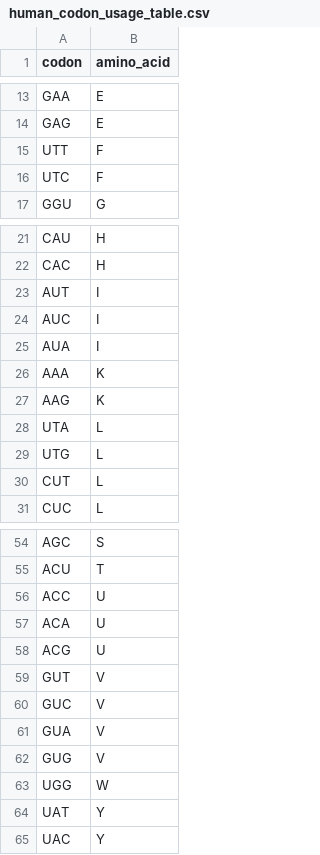
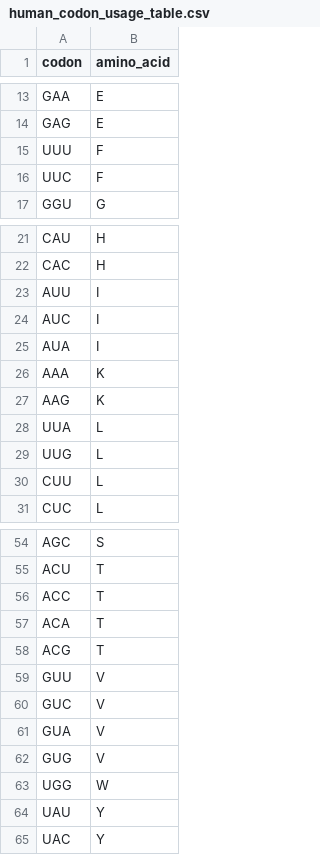
Before and after one commit to qarls/prot, a CSV file: data/human_codon_usage_table.csv, drawn as a sheet; only a part is shown, gaps mark what is left out; the diff covers the shown part only.

Commit message:
Working iteration, fixed data, put warning in README.md

```diff
--- a/data/human_codon_usage_table.csv
+++ b/data/human_codon_usage_table.csv
@@ -14,4 +14,4 @@ GAA,E
 GAG,E
-UTT,F
-UTC,F
+UUU,F
+UUC,F
 GGU,G
@@ -22,3 +22,3 @@ CAU,H
 CAC,H
-AUT,I
+AUU,I
 AUC,I
@@ -27,5 +27,5 @@ AAA,K
 AAG,K
-UTA,L
-UTG,L
-CUT,L
+UUA,L
+UUG,L
+CUU,L
 CUC,L
@@ -55,6 +55,6 @@ AGC,S
 ACU,T
-ACC,U
-ACA,U
-ACG,U
-GUT,V
+ACC,T
+ACA,T
+ACG,T
+GUU,V
 GUC,V
@@ -63,3 +63,3 @@ GUG,V
 UGG,W
-UAT,Y
+UAU,Y
 UAC,Y
```
Also changed, not shown: 2 edited cells elsewhere in this file, 4 other files.
